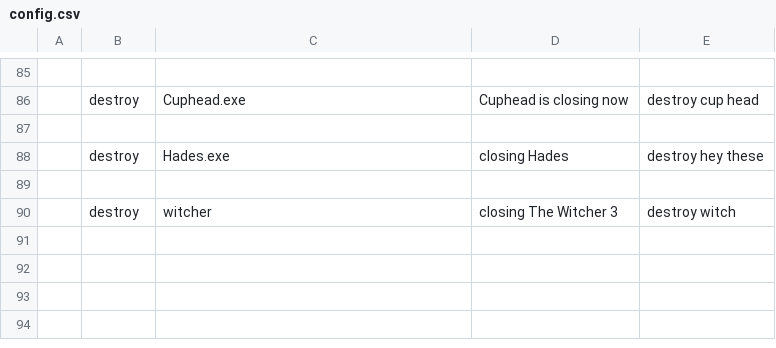
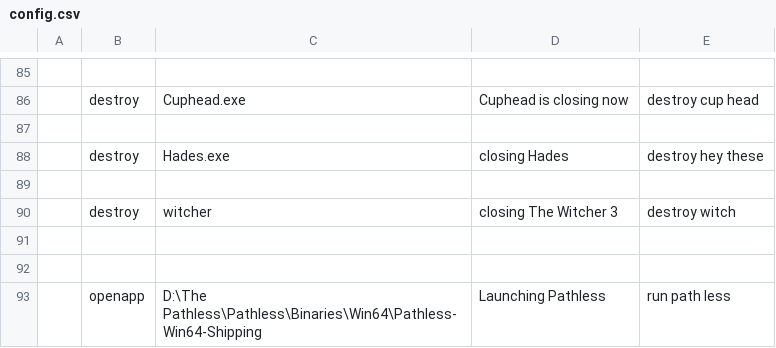
Before and after one commit to AryanEmbered/VoiceControlWindows, a CSV file: config.csv, drawn as a sheet; only a part is shown, gaps mark what is left out; the diff names each change by its address in the sheet, - before the commit and + after, or states it on an @@ line.

```diff
--- a/config.csv
+++ b/config.csv
+row 91: (empty)
+row 92: (empty)
+row 93:  | openapp | D:\The Pathless\Pathless\Binaries\Win64\Pathless-Win64-Shipping | Launching Pathless | run path less
```
Also changed, not shown: 2 other files.
